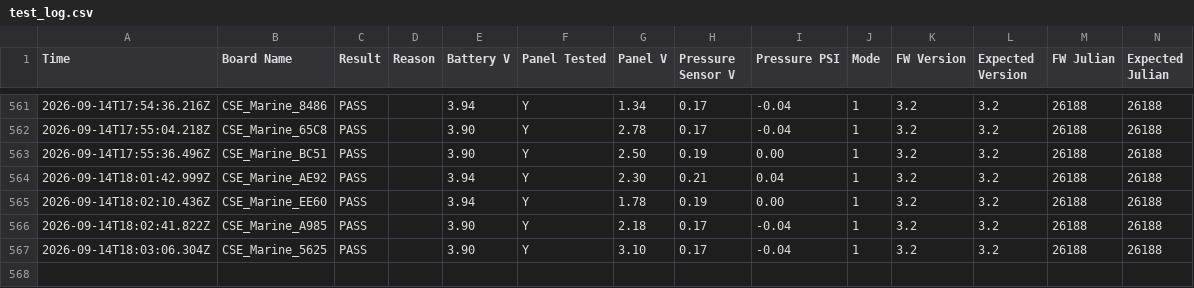
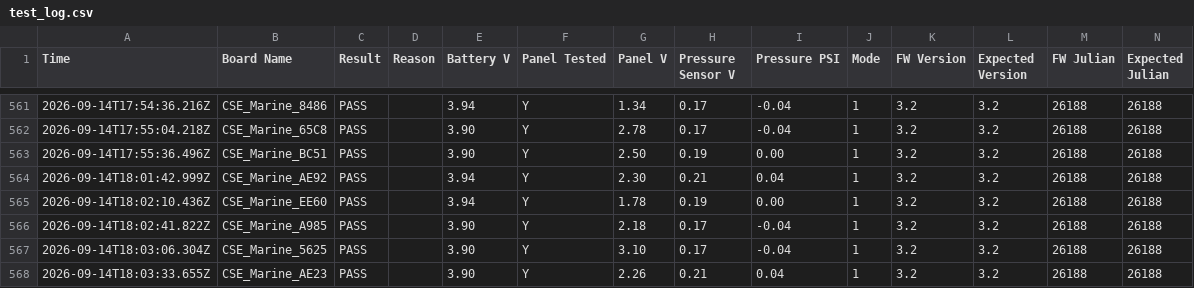
Before and after one commit to gmiedema-cse/Westshore-Testing-Log, a CSV file: test_log.csv, drawn as a sheet; only a part is shown, gaps mark what is left out; the diff names each change by its address in the sheet, - before the commit and + after, or states it on an @@ line.

Commit message:
Update test log (567 results)

```diff
--- a/test_log.csv
+++ b/test_log.csv
+row 568: 2026-09-14T18:03:33.655Z | CSE_Marine_AE23 | PASS |  | 3.90 | Y | 2.26 | 0.21 | 0.04 | 1 | 3.2 | 3.2 | 26188 | 26188
```
